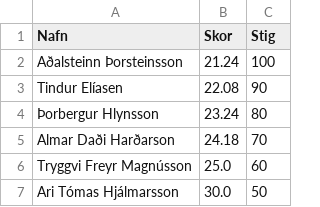
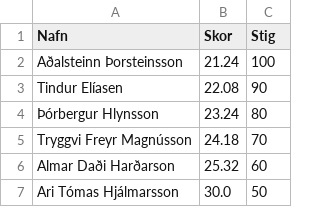
Before and after one commit to stulliGangverk/crossfit_competition_program, a CSV file: results/Islandsmot2022/16-17-KK/workout1.csv, drawn as a sheet.

```diff
--- a/results/Islandsmot2022/16-17-KK/workout1.csv
+++ b/results/Islandsmot2022/16-17-KK/workout1.csv
@@ -3,5 +3,5 @@ Aðalsteinn Þorsteinsson,21.24,100
 Tindur Elíasen,22.08,90
-Þorbergur Hlynsson,23.24,80
-Almar Daði Harðarson,24.18,70
-Tryggvi Freyr Magnússon,25.0,60
+Þórbergur Hlynsson,23.24,80
+Tryggvi Freyr Magnússon,24.18,70
+Almar Daði Harðarson,25.32,60
 Ari Tómas Hjálmarsson,30.0,50
```
Also changed, not shown: competitions/Islandsmot2022/lidin.csv, competitions/Islandsmot2022/workout1.csv, 10 other files.
